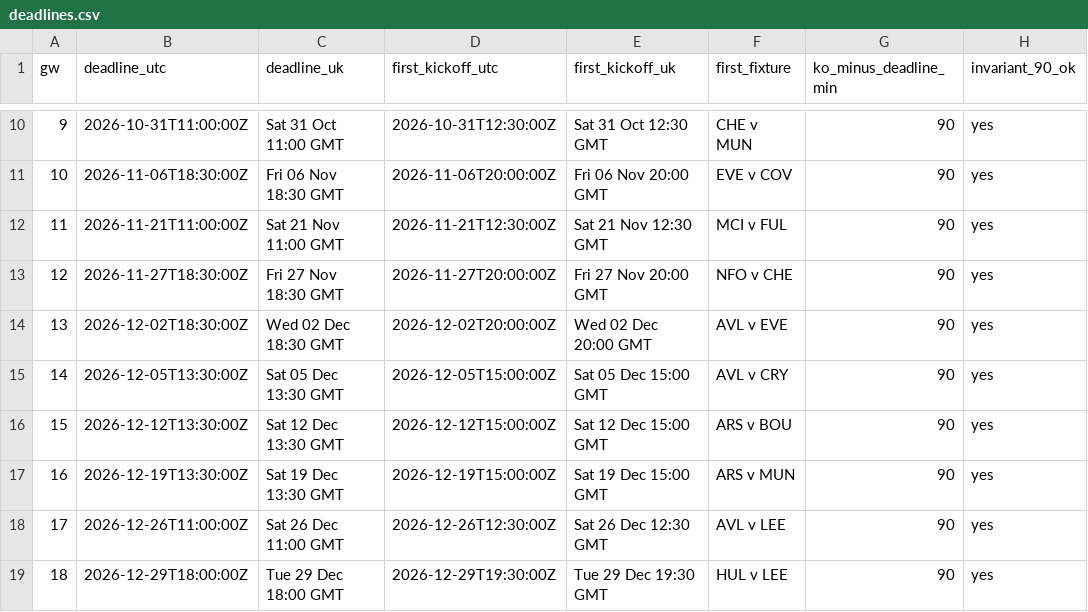
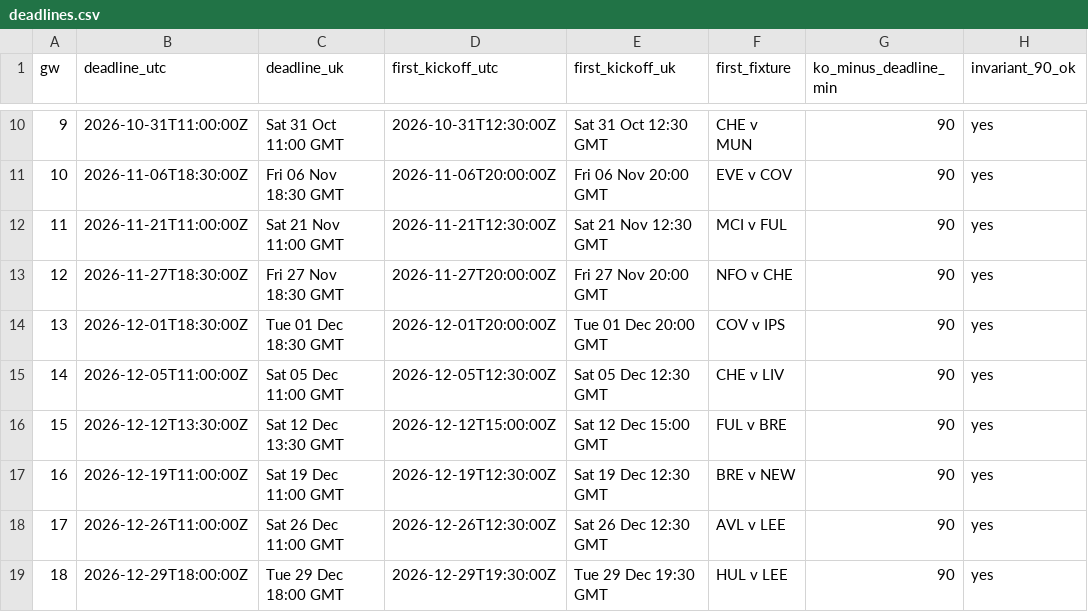
Before and after one commit to Unholy-smoke/fpl-mirror, a CSV file: data/derived/deadlines.csv, drawn as a sheet; only a part is shown, gaps mark what is left out; the diff names each change by its address in the sheet, - before the commit and + after, or states it on an @@ line.

```diff
--- a/data/derived/deadlines.csv
+++ b/data/derived/deadlines.csv
-B14 (deadline_utc): 2026-12-02T18:30:00Z
+B14 (deadline_utc): 2026-12-01T18:30:00Z
-C14 (deadline_uk): Wed 02 Dec 18:30 GMT
+C14 (deadline_uk): Tue 01 Dec 18:30 GMT
-D14 (first_kickoff_utc): 2026-12-02T20:00:00Z
+D14 (first_kickoff_utc): 2026-12-01T20:00:00Z
-E14 (first_kickoff_uk): Wed 02 Dec 20:00 GMT
+E14 (first_kickoff_uk): Tue 01 Dec 20:00 GMT
-F14 (first_fixture): AVL v EVE
+F14 (first_fixture): COV v IPS
-B15 (deadline_utc): 2026-12-05T13:30:00Z
+B15 (deadline_utc): 2026-12-05T11:00:00Z
-C15 (deadline_uk): Sat 05 Dec 13:30 GMT
+C15 (deadline_uk): Sat 05 Dec 11:00 GMT
-D15 (first_kickoff_utc): 2026-12-05T15:00:00Z
+D15 (first_kickoff_utc): 2026-12-05T12:30:00Z
-E15 (first_kickoff_uk): Sat 05 Dec 15:00 GMT
+E15 (first_kickoff_uk): Sat 05 Dec 12:30 GMT
-F15 (first_fixture): AVL v CRY
+F15 (first_fixture): CHE v LIV
-F16 (first_fixture): ARS v BOU
+F16 (first_fixture): FUL v BRE
-B17 (deadline_utc): 2026-12-19T13:30:00Z
+B17 (deadline_utc): 2026-12-19T11:00:00Z
-C17 (deadline_uk): Sat 19 Dec 13:30 GMT
+C17 (deadline_uk): Sat 19 Dec 11:00 GMT
-D17 (first_kickoff_utc): 2026-12-19T15:00:00Z
+D17 (first_kickoff_utc): 2026-12-19T12:30:00Z
-E17 (first_kickoff_uk): Sat 19 Dec 15:00 GMT
+E17 (first_kickoff_uk): Sat 19 Dec 12:30 GMT
-F17 (first_fixture): ARS v MUN
+F17 (first_fixture): BRE v NEW
```
Also changed, not shown: 12 other files.
